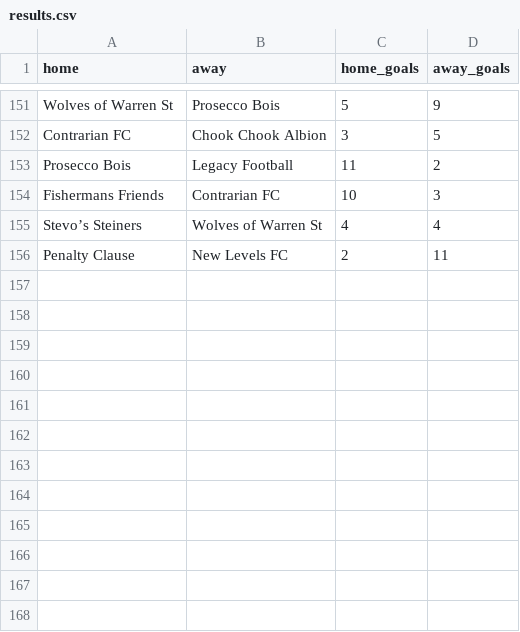
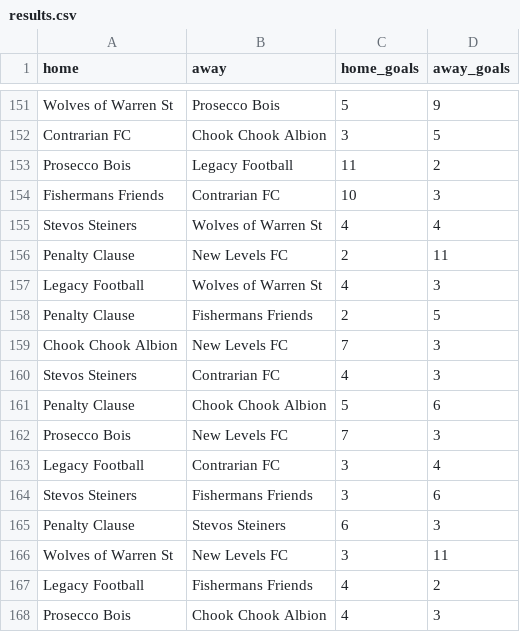
Before and after one commit to bfern/other, a CSV file: five-a-side/data/results.csv, drawn as a sheet; only a part is shown, gaps mark what is left out.

Commit message:
update results

```diff
--- a/five-a-side/data/results.csv
+++ b/five-a-side/data/results.csv
@@ -154,3 +154,15 @@ Prosecco Bois,Legacy Football,11,2
 Fishermans Friends,Contrarian FC,10,3
-Stevo’s Steiners,Wolves of Warren St,4,4
+Stevos Steiners,Wolves of Warren St,4,4
 Penalty Clause,New Levels FC,2,11
+Legacy Football,Wolves of Warren St,4,3
+Penalty Clause,Fishermans Friends,2,5
+Chook Chook Albion,New Levels FC,7,3
+Stevos Steiners,Contrarian FC,4,3
+Penalty Clause,Chook Chook Albion,5,6
+Prosecco Bois,New Levels FC,7,3
+Legacy Football,Contrarian FC,3,4
+Stevos Steiners,Fishermans Friends,3,6
+Penalty Clause,Stevos Steiners,6,3
+Wolves of Warren St,New Levels FC,3,11
+Legacy Football,Fishermans Friends,4,2
+Prosecco Bois,Chook Chook Albion,4,3
```
